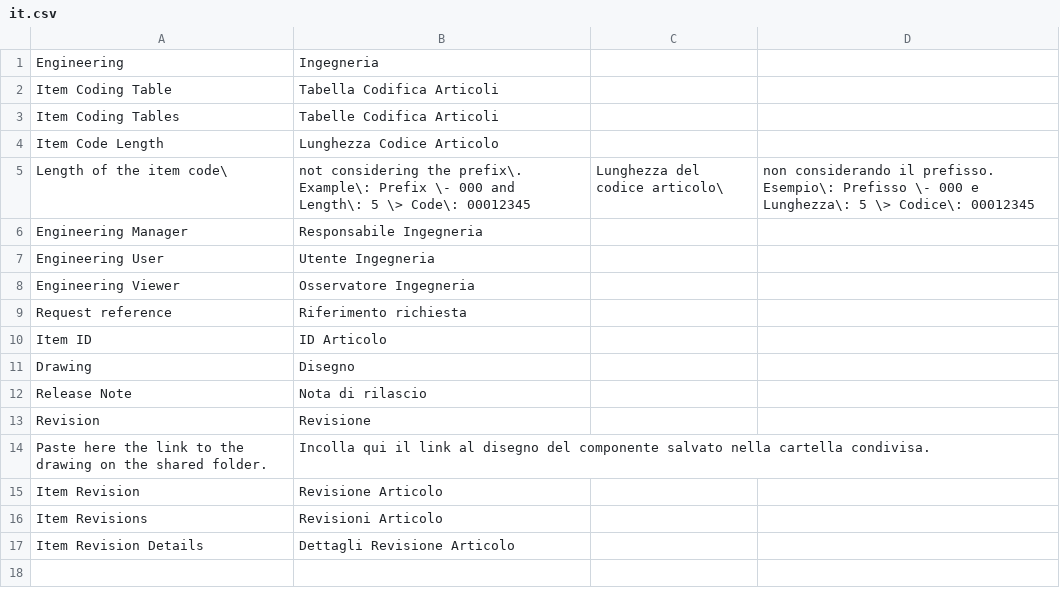
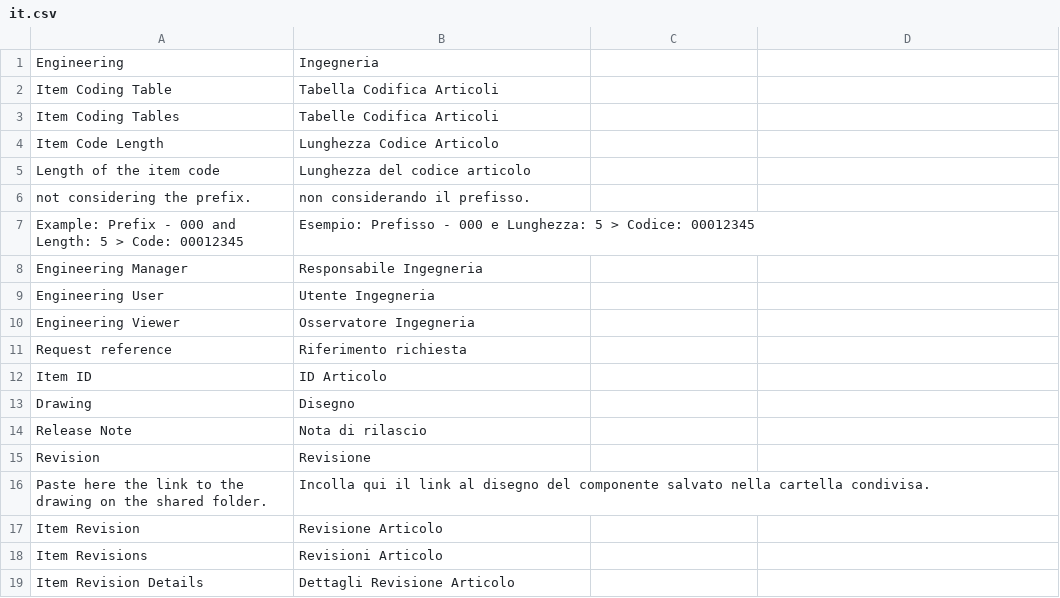
Before and after one commit to teodoropiccinni/erpnext_engineering, a CSV file: erpnext_engineering/translations/it.csv, drawn as a sheet; removed rows and columns are numbered as before the commit, all else as after; the diff names each change by its address in the sheet, - before the commit and + after, or states it on an @@ line.

Commit message:
Fix translation file

```diff
--- a/erpnext_engineering/translations/it.csv
+++ b/erpnext_engineering/translations/it.csv
-row 5: Length of the item code\ | not considering the prefix\. Example\: Prefix \- 000 and Length\: 5 \> Code\: 00012345 | Lunghezza del codice articolo\ | non considerando il prefisso. Esempio\: Prefisso \- 000 e Lunghezza\: 5 \> Codice\: 00012345
+row 5: Length of the item code | Lunghezza del codice articolo
+row 6: not considering the prefix. | non considerando il prefisso.
+row 7: Example: Prefix - 000 and Length: 5 > Code: 00012345 | Esempio: Prefisso - 000 e Lunghezza: 5 > Codice: 00012345
```
